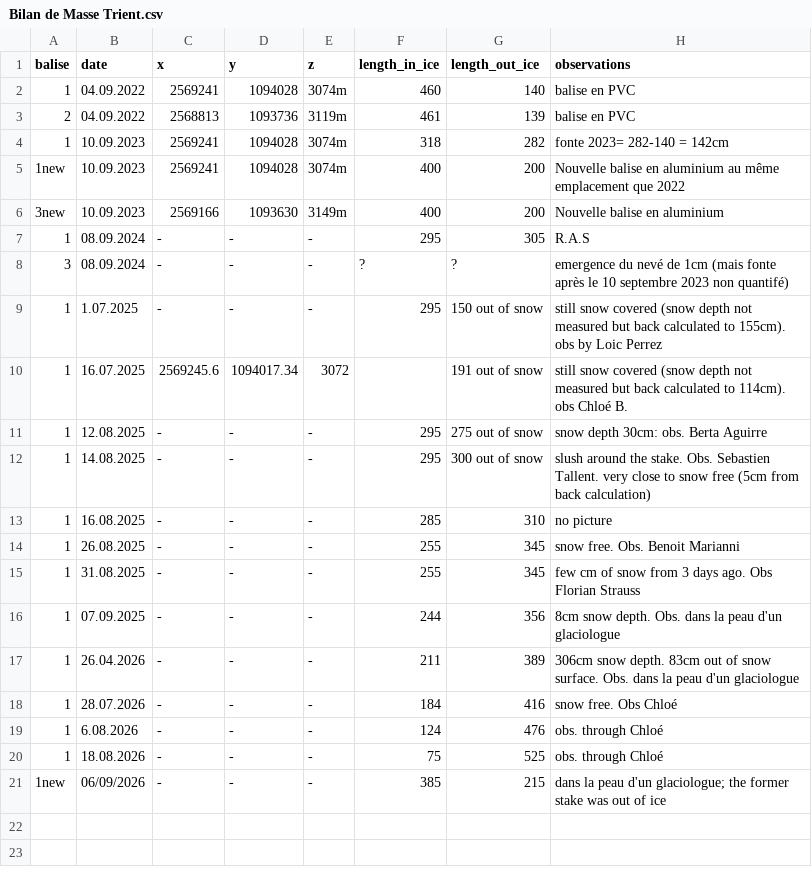
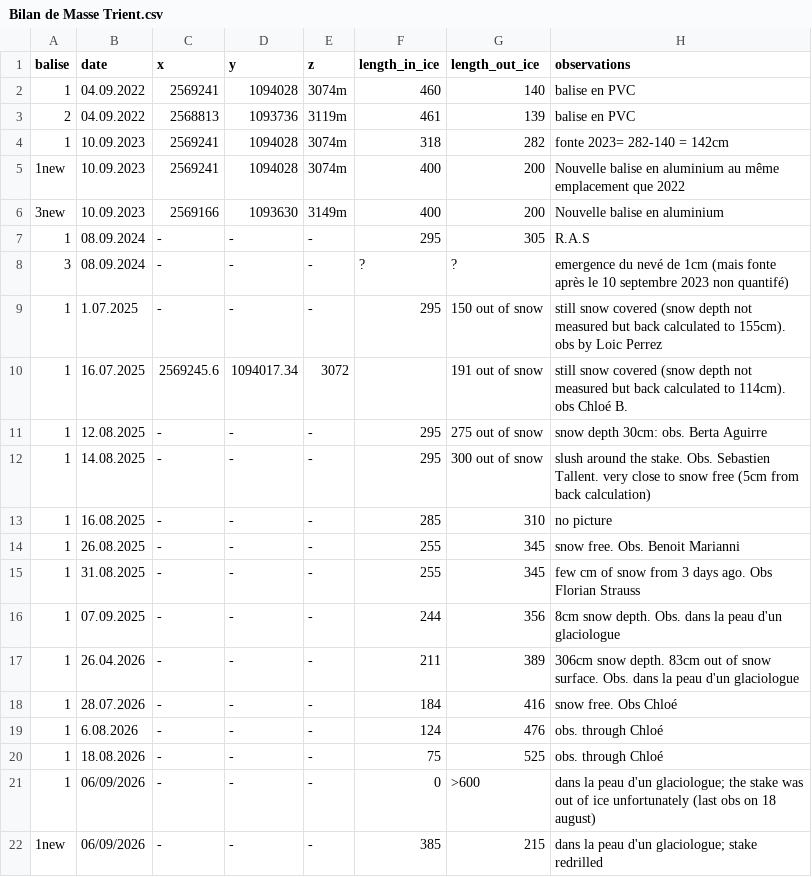
Before and after one commit to christopheogier/Glacier-Mass-Balance-Parc-Trient, a CSV file: Bilan de Masse Trient.csv, drawn as a sheet.

Commit message:
Modify entries for 06/09/2026 in data file
Updated observations for snow depth and stake conditions.

```diff
--- a/Bilan de Masse Trient.csv
+++ b/Bilan de Masse Trient.csv
@@ -20,2 +20,3 @@ balise,date,x,y,z,length_in_ice,length_out_ice,observations
 1,18.08.2026,-,-,-,75,525,obs. through Chloé
-1new,06/09/2026,-,-,-,385,215, "dans la peau d'un glaciologue"; the former stake was out of ice
+1,06/09/2026,-,-,-,0,>600, "dans la peau d'un glaciologue"; the stake was out of ice unfortunately (last obs on 18 august)
+1new,06/09/2026,-,-,-,385,215, "dans la peau d'un glaciologue"; stake redrilled
```
